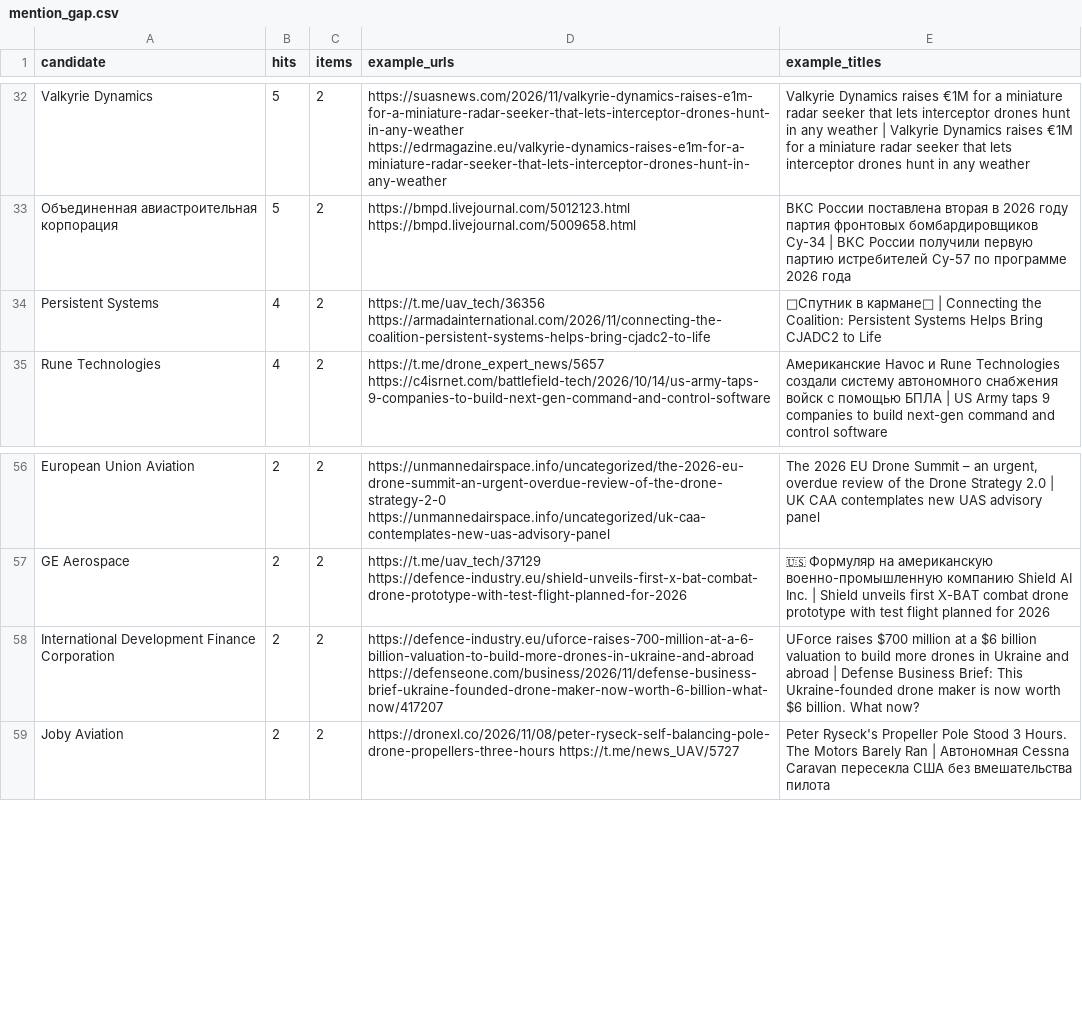
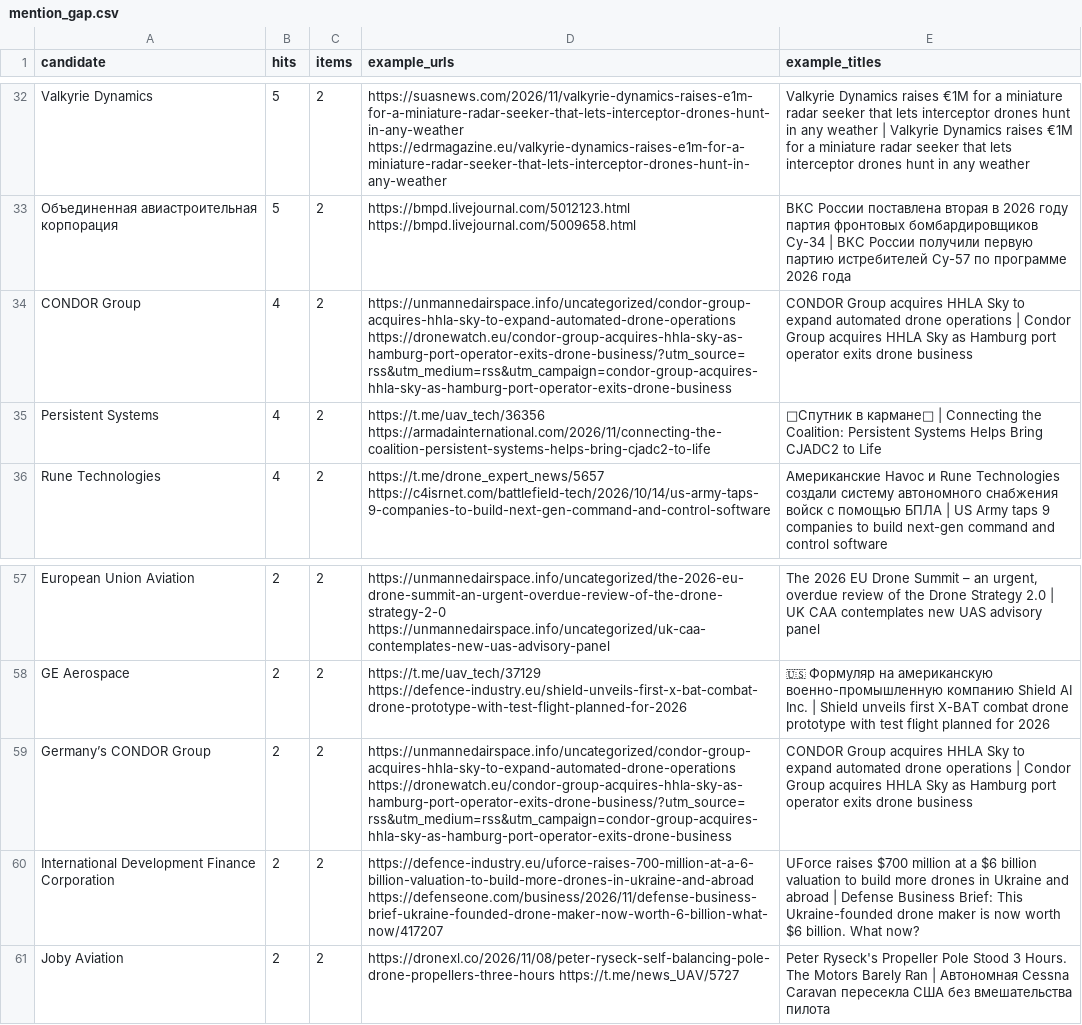
Before and after one commit to SKB-BY/cbr-news-materials, a CSV file: data/mention_gap.csv, drawn as a sheet; only a part is shown, gaps mark what is left out.

```diff
--- a/data/mention_gap.csv
+++ b/data/mention_gap.csv
@@ -33,2 +33,3 @@ Valkyrie Dynamics,5,2,https://suasnews.com/2026/11/valkyrie-dynamics-raises-e1m-
 Объединенная авиастроительная корпорация,5,2,https://bmpd.livejournal.com/5012123.html https://bmpd.livejournal.com/5009658.html,ВКС России поставлена вторая в 2026 году партия фронтовых бомбардировщиков Су-34 | ВКС России получили первую партию истребителей Су-57 по программе 2026 года
+CONDOR Group,4,2,https://unmannedairspace.info/uncategorized/condor-group-acquires-hhla-sky-to-expand-automated-drone-operations https://dronewatch.eu/condor-group-acquires-hhla-sky-as-hamburg-port-operator-exits-drone-business/?utm_source=rss&utm_medium=rss&utm_campaign=condor-group-acquires-hhla-sky-as-hamburg-port-operator-exits-drone-business,CONDOR Group acquires HHLA Sky to expand automated drone operations | Condor Group acquires HHLA Sky as Hamburg port operator exits drone business
 Persistent Systems,4,2,https://t.me/uav_tech/36356 https://armadainternational.com/2026/11/connecting-the-coalition-persistent-systems-helps-bring-cjadc2-to-life,📝Спутник в кармане📝 | Connecting the Coalition: Persistent Systems Helps Bring CJADC2 to Life
@@ -57,2 +58,3 @@ European Union Aviation,2,2,https://unmannedairspace.info/uncategorized/the-2026
 GE Aerospace,2,2,https://t.me/uav_tech/37129 https://defence-industry.eu/shield-unveils-first-x-bat-combat-drone-prototype-with-test-flight-planned-for-2026,🇺🇸 Формуляр на американскую военно-промышленную компанию Shield AI Inc. | Shield unveils first X-BAT combat drone prototype with test flight planned for 2026
+Germany’s CONDOR Group,2,2,https://unmannedairspace.info/uncategorized/condor-group-acquires-hhla-sky-to-expand-automated-drone-operations https://dronewatch.eu/condor-group-acquires-hhla-sky-as-hamburg-port-operator-exits-drone-business/?utm_source=rss&utm_medium=rss&utm_campaign=condor-group-acquires-hhla-sky-as-hamburg-port-operator-exits-drone-business,CONDOR Group acquires HHLA Sky to expand automated drone operations | Condor Group acquires HHLA Sky as Hamburg port operator exits drone business
 International Development Finance Corporation,2,2,https://defence-industry.eu/uforce-raises-700-million-at-a-6-billion-valuation-to-build-more-drones-in-ukraine-and-abroad https://defenseone.com/business/2026/11/defense-business-brief-ukraine-founded-drone-maker-now-worth-6-billion-what-now/417207,UForce raises $700 million at a $6 billion valuation to build more drones in Ukraine and abroad | Defense Business Brief: This Ukraine-founded drone maker is now worth $6 billion. What now?
```
Also changed, not shown: news-map/entities_unlocated.csv, 17 other files.
